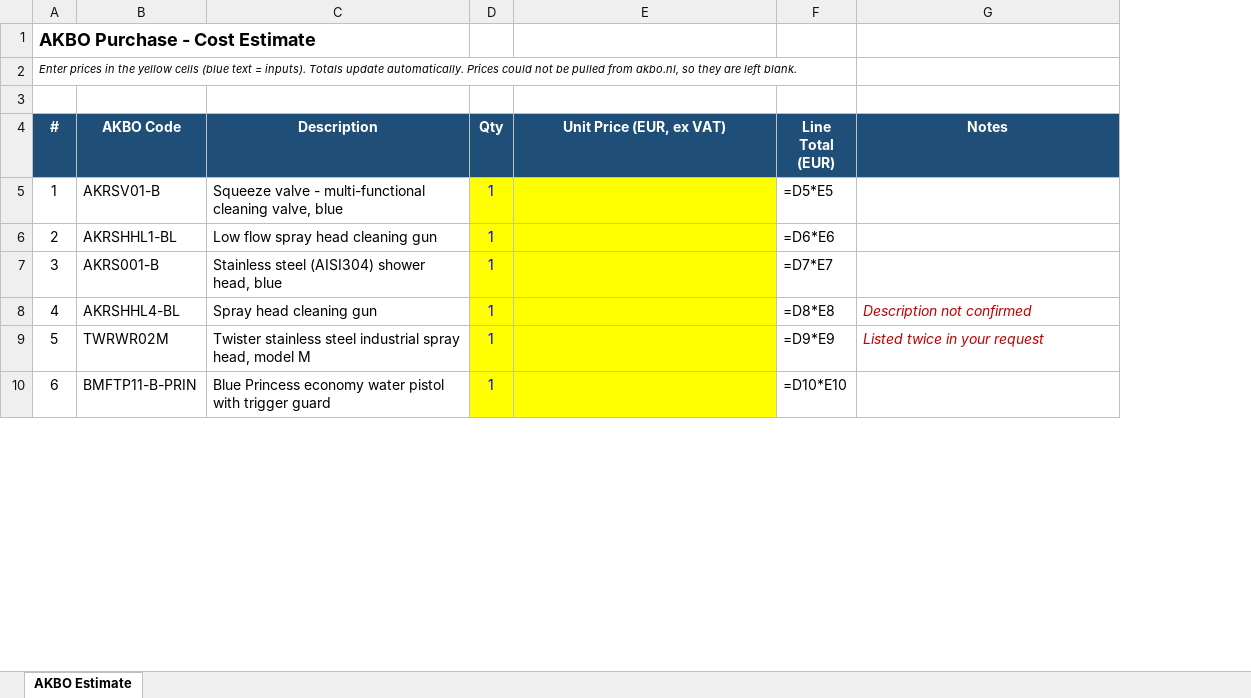
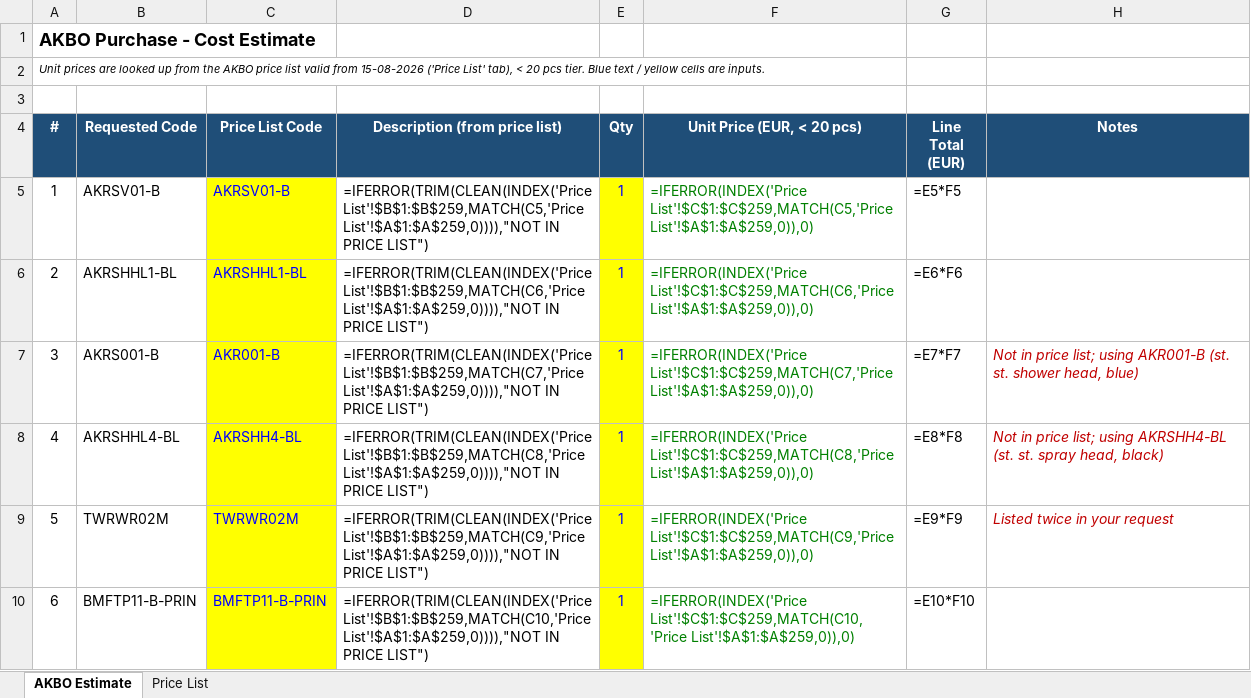
Before and after one commit to Nozzleworks/Work-in-progress, an Excel workbook: akbo-cost-estimate/AKBO_Cost_Estimate.xlsx, sheet AKBO Estimate, drawn as a sheet; only a part is shown; values as stored, in another font and other column widths than the file's, no borders; formulas without a stored value are shown as written; removed rows and columns are numbered as before the commit, all else as after; the diff covers the shown part only; the diff names each change by its address in the sheet, - before the commit and + after, or states it on an @@ line.

```diff
--- a/akbo-cost-estimate/AKBO_Cost_Estimate.xlsx (sheet AKBO Estimate)
+++ b/akbo-cost-estimate/AKBO_Cost_Estimate.xlsx (sheet AKBO Estimate)
+sheet tab: Price List
-column C (Description), rows 5-10: Squeeze valve - multi-functional cleaning valve, blue | Low flow spray head cleaning gun | Stainless steel (AISI304) shower head, blue | Spray head cleaning gun | Twister stainless steel industrial spray head, model M | Blue Princess economy water pistol with trigger guard
+column C (Price List Code), rows 5-10: AKRSV01-B | AKRSHHL1-BL | AKR001-B | AKRSHH4-BL | TWRWR02M | BMFTP11-B-PRIN
+column D (Description (from price list)), rows 5-10: =IFERROR(TRIM(CLEAN(INDEX('Price List'!$B$1:$B$259,MATCH(C5,'Price List'!$A$1:$A$259,0)))),"NOT IN PRICE LIST") | =IFERROR(TRIM(CLEAN(INDEX('Price List'!$B$1:$B$259,MATCH(C6,'Price List'!$A$1:$A$259,0)))),"NOT IN PRICE LIST") | =IFERROR(TRIM(CLEAN(INDEX('Price List'!$B$1:$B$259,MATCH(C7,'Price List'!$A$1:$A$259,0)))),"NOT IN PRICE LIST") | =IFERROR(TRIM(CLEAN(INDEX('Price List'!$B$1:$B$259,MATCH(C8,'Price List'!$A$1:$A$259,0)))),"NOT IN PRICE LIST") | =IFERROR(TRIM(CLEAN(INDEX('Price List'!$B$1:$B$259,MATCH(C9,'Price List'!$A$1:$A$259,0)))),"NOT IN PRICE LIST") | =IFERROR(TRIM(CLEAN(INDEX('Price List'!$B$1:$B$259,MATCH(C10,'Price List'!$A$1:$A$259,0)))),"NOT IN PRICE LIST")
@@ column A (#) renumbered between rows 2 and 43 @@
-B4: AKBO Code
+B4: Requested Code
-F4: Unit Price (EUR, ex VAT)
+F4: Unit Price (EUR, < 20 pcs)
-F5 (Unit Price (EUR, < 20 pcs)): (empty)
+F5 (Unit Price (EUR, < 20 pcs)): =IFERROR(INDEX('Price List'!$C$1:$C$259,MATCH(C5,'Price List'!$A$1:$A$259,0)),0)
-F5:F10 fill: #FFFF00
+F5:F10 fill: none
-G5 (Line Total (EUR)): =D5*E5
+G5 (Line Total (EUR)): =E5*F5
-F6 (Unit Price (EUR, < 20 pcs)): (empty)
+F6 (Unit Price (EUR, < 20 pcs)): =IFERROR(INDEX('Price List'!$C$1:$C$259,MATCH(C6,'Price List'!$A$1:$A$259,0)),0)
-G6 (Line Total (EUR)): =D6*E6
+G6 (Line Total (EUR)): =E6*F6
-F7 (Unit Price (EUR, < 20 pcs)): (empty)
+F7 (Unit Price (EUR, < 20 pcs)): =IFERROR(INDEX('Price List'!$C$1:$C$259,MATCH(C7,'Price List'!$A$1:$A$259,0)),0)
-G7 (Line Total (EUR)): =D7*E7
+G7 (Line Total (EUR)): =E7*F7
-H7 (Notes): (empty)
+H7 (Notes): Not in price list; using AKR001-B (st. st. shower head, blue)
-F8 (Unit Price (EUR, < 20 pcs)): (empty)
+F8 (Unit Price (EUR, < 20 pcs)): =IFERROR(INDEX('Price List'!$C$1:$C$259,MATCH(C8,'Price List'!$A$1:$A$259,0)),0)
-G8 (Line Total (EUR)): =D8*E8
+G8 (Line Total (EUR)): =E8*F8
-H8 (Notes): Description not confirmed
+H8 (Notes): Not in price list; using AKRSHH4-BL (st. st. spray head, black)
-F9 (Unit Price (EUR, < 20 pcs)): (empty)
+F9 (Unit Price (EUR, < 20 pcs)): =IFERROR(INDEX('Price List'!$C$1:$C$259,MATCH(C9,'Price List'!$A$1:$A$259,0)),0)
-G9 (Line Total (EUR)): =D9*E9
+G9 (Line Total (EUR)): =E9*F9
-F10 (Unit Price (EUR, < 20 pcs)): (empty)
+F10 (Unit Price (EUR, < 20 pcs)): =IFERROR(INDEX('Price List'!$C$1:$C$259,MATCH(C10,'Price List'!$A$1:$A$259,0)),0)
-G10 (Line Total (EUR)): =D10*E10
+G10 (Line Total (EUR)): =E10*F10
```
Also changed, not shown: 2 added rows, 1 removed row, 40 edited cells and cell formats elsewhere in this sheet, 2 other files.
